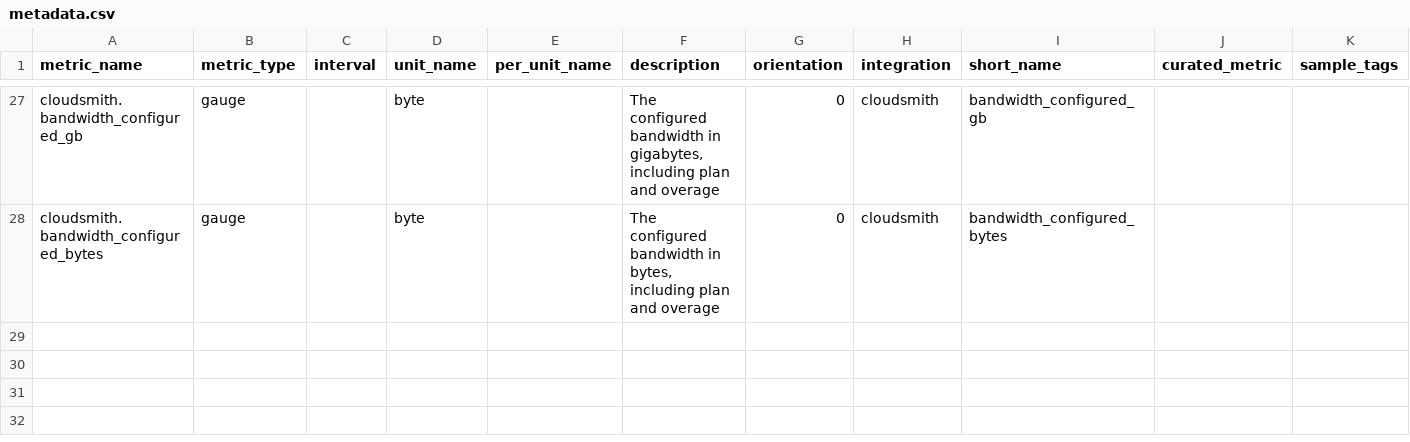
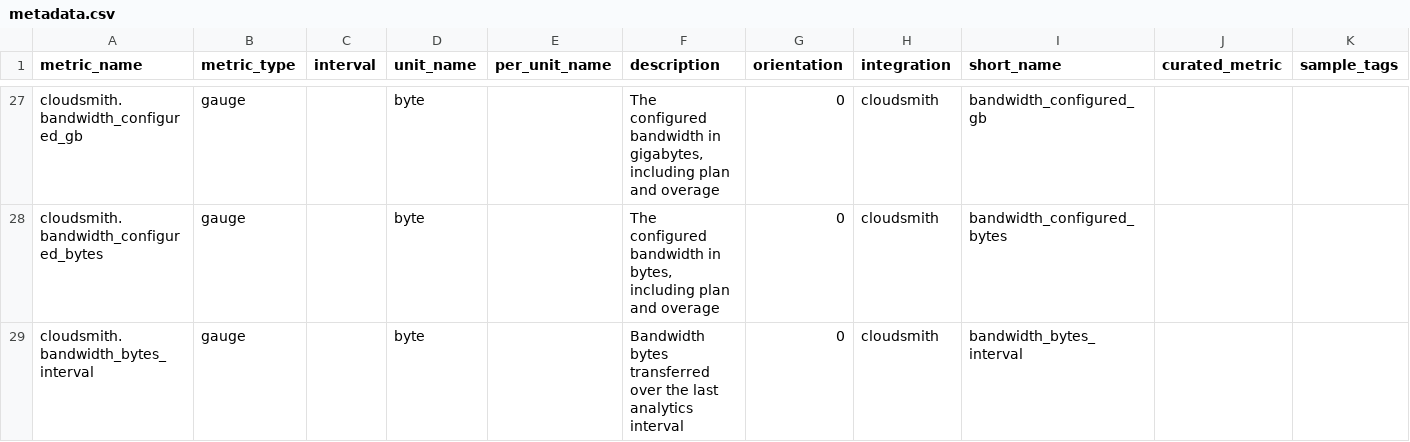
Before and after one commit to DataDog/integrations-extras, a CSV file: cloudsmith/metadata.csv, drawn as a sheet; only a part is shown, gaps mark what is left out; the diff names each change by its address in the sheet, - before the commit and + after, or states it on an @@ line.

Commit message:
[ECOINT-305] Add live bandwidth metric  (#2842)
* ceng-584-mismatch-in-package-delivery-artifact-storage-data-between

* fix lint

* Update cloudsmith/CHANGELOG.md

Co-authored-by: Dominic Medina <115744456+dd-dominic@users.noreply.github.com>

* Update cloudsmith/assets/dashboards/cloudsmith_overview.json

Co-authored-by: Dominic Medina <115744456+dd-dominic@users.noreply.github.com>

* PR review, changelog and dashboard style

* Update cloudsmith/CHANGELOG.md

Co-authored-by: Dominic Medina <115744456+dd-dominic@users.noreply.github.com>

* add logging based on PR feedback

* Lint fix

* Fix example, add new query parameter to grab only succesful requests

---------

Co-authored-by: Dominic Medina <115744456+dd-dominic@users.noreply.github.com>
Co-authored-by: JoshPatel13 <61997334+JoshPatel13@users.noreply.github.com>

```diff
--- a/cloudsmith/metadata.csv
+++ b/cloudsmith/metadata.csv
+row 29: cloudsmith.bandwidth_bytes_interval | gauge |  | byte |  | Bandwidth bytes transferred over the last analytics interval | 0 | cloudsmith | bandwidth_bytes_interval
```
Also changed, not shown: 8 other files.
